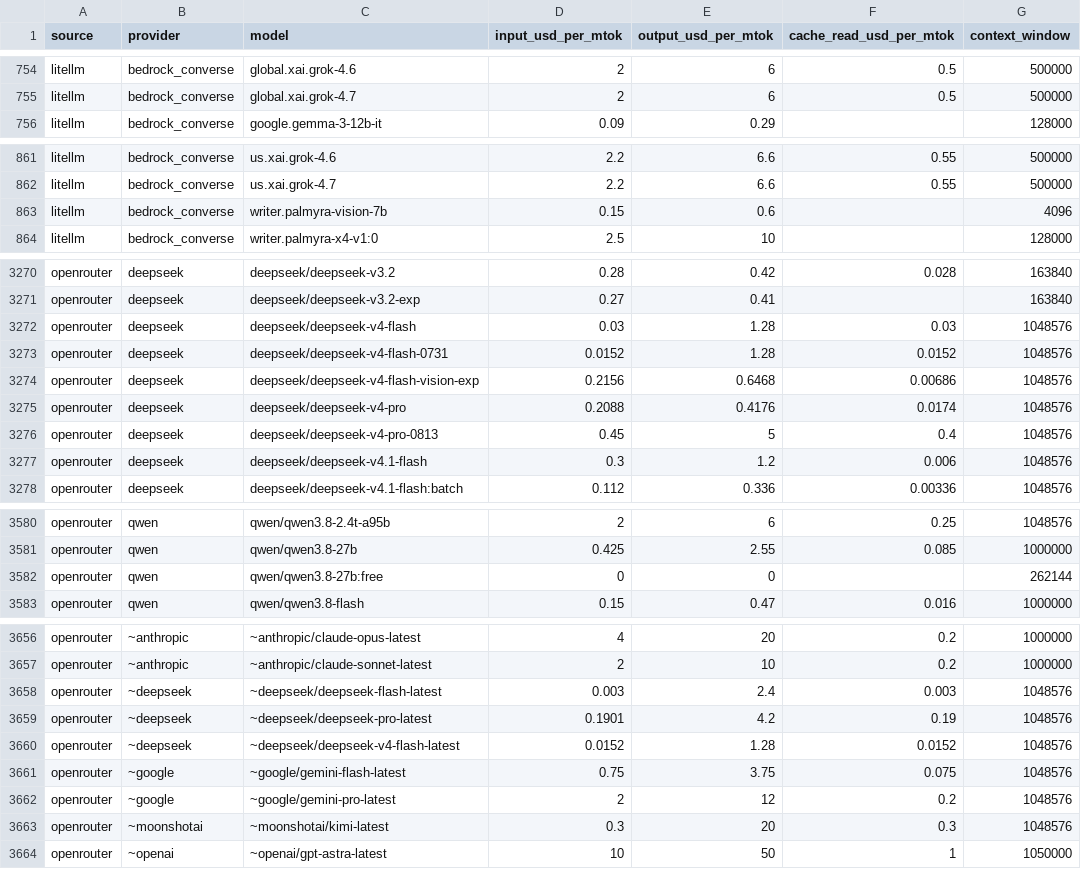
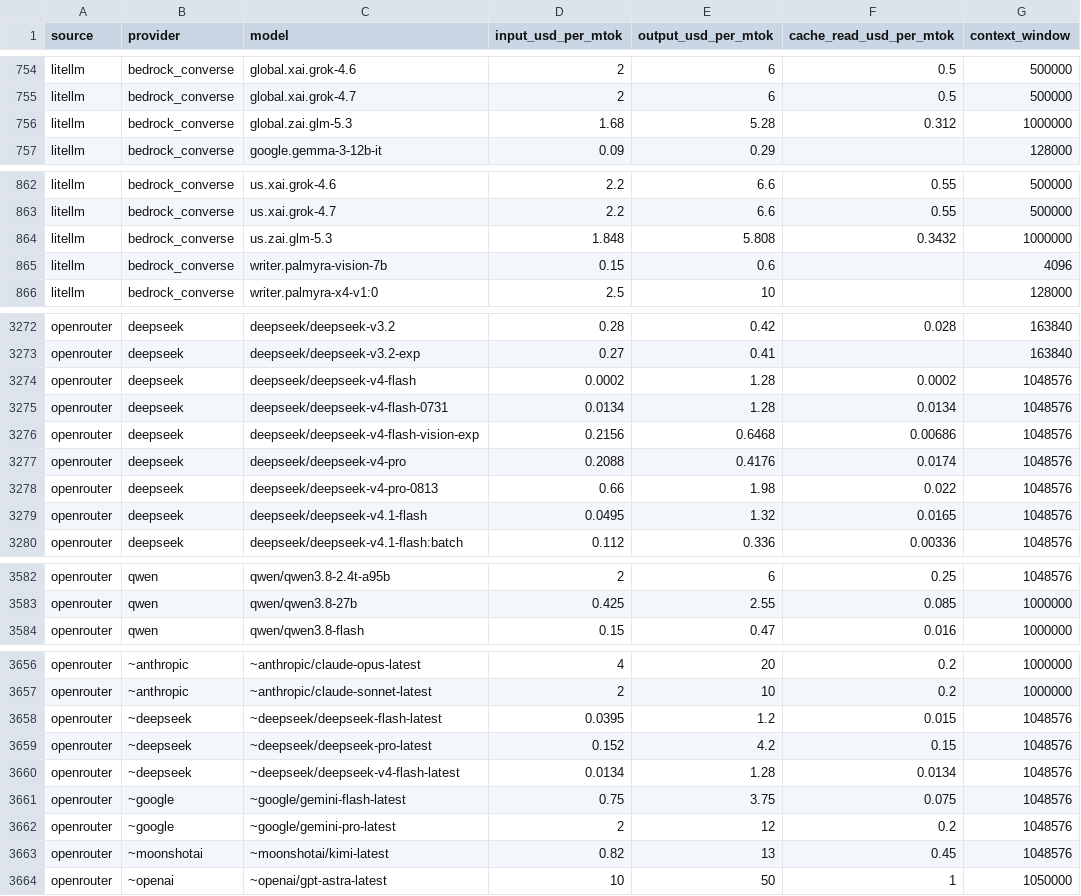
Before and after one commit to sophie-nguyenthuthuy/llm-pricing-history, a CSV file: data/latest.csv, drawn as a sheet; only a part is shown, gaps mark what is left out; the diff covers the shown part only.

```diff
--- a/data/latest.csv
+++ b/data/latest.csv
@@ -755,2 +755,3 @@ litellm,bedrock_converse,global.xai.grok-4.6,2,6,0.5,500000
 litellm,bedrock_converse,global.xai.grok-4.7,2,6,0.5,500000
+litellm,bedrock_converse,global.zai.glm-5.3,1.68,5.28,0.312,1000000
 litellm,bedrock_converse,google.gemma-3-12b-it,0.09,0.29,,128000
@@ -862,2 +863,3 @@ litellm,bedrock_converse,us.xai.grok-4.6,2.2,6.6,0.55,500000
 litellm,bedrock_converse,us.xai.grok-4.7,2.2,6.6,0.55,500000
+litellm,bedrock_converse,us.zai.glm-5.3,1.848,5.808,0.3432,1000000
 litellm,bedrock_converse,writer.palmyra-vision-7b,0.15,0.6,,4096
@@ -3271,8 +3273,8 @@ openrouter,deepseek,deepseek/deepseek-v3.2,0.28,0.42,0.028,163840
 openrouter,deepseek,deepseek/deepseek-v3.2-exp,0.27,0.41,,163840
-openrouter,deepseek,deepseek/deepseek-v4-flash,0.03,1.28,0.03,1048576
-openrouter,deepseek,deepseek/deepseek-v4-flash-0731,0.0152,1.28,0.0152,1048576
+openrouter,deepseek,deepseek/deepseek-v4-flash,0.0002,1.28,0.0002,1048576
+openrouter,deepseek,deepseek/deepseek-v4-flash-0731,0.0134,1.28,0.0134,1048576
 openrouter,deepseek,deepseek/deepseek-v4-flash-vision-exp,0.2156,0.6468,0.00686,1048576
 openrouter,deepseek,deepseek/deepseek-v4-pro,0.2088,0.4176,0.0174,1048576
-openrouter,deepseek,deepseek/deepseek-v4-pro-0813,0.45,5,0.4,1048576
-openrouter,deepseek,deepseek/deepseek-v4.1-flash,0.3,1.2,0.006,1048576
+openrouter,deepseek,deepseek/deepseek-v4-pro-0813,0.66,1.98,0.022,1048576
+openrouter,deepseek,deepseek/deepseek-v4.1-flash,0.0495,1.32,0.0165,1048576
 openrouter,deepseek,deepseek/deepseek-v4.1-flash:batch,0.112,0.336,0.00336,1048576
@@ -3581,3 +3583,2 @@ openrouter,qwen,qwen/qwen3.8-2.4t-a95b,2,6,0.25,1048576
 openrouter,qwen,qwen/qwen3.8-27b,0.425,2.55,0.085,1000000
-openrouter,qwen,qwen/qwen3.8-27b:free,0,0,,262144
 openrouter,qwen,qwen/qwen3.8-flash,0.15,0.47,0.016,1000000
@@ -3657,8 +3657,8 @@ openrouter,~anthropic,~anthropic/claude-opus-latest,4,20,0.2,1000000
 openrouter,~anthropic,~anthropic/claude-sonnet-latest,2,10,0.2,1000000
-openrouter,~deepseek,~deepseek/deepseek-flash-latest,0.003,2.4,0.003,1048576
-openrouter,~deepseek,~deepseek/deepseek-pro-latest,0.1901,4.2,0.19,1048576
-openrouter,~deepseek,~deepseek/deepseek-v4-flash-latest,0.0152,1.28,0.0152,1048576
+openrouter,~deepseek,~deepseek/deepseek-flash-latest,0.0395,1.2,0.015,1048576
+openrouter,~deepseek,~deepseek/deepseek-pro-latest,0.152,4.2,0.15,1048576
+openrouter,~deepseek,~deepseek/deepseek-v4-flash-latest,0.0134,1.28,0.0134,1048576
 openrouter,~google,~google/gemini-flash-latest,0.75,3.75,0.075,1048576
 openrouter,~google,~google/gemini-pro-latest,2,12,0.2,1048576
-openrouter,~moonshotai,~moonshotai/kimi-latest,0.3,20,0.3,1048576
+openrouter,~moonshotai,~moonshotai/kimi-latest,0.82,13,0.45,1048576
 openrouter,~openai,~openai/gpt-astra-latest,10,50,1,1050000
```
Also changed, not shown: 1 removed row and 23 edited cells elsewhere in this file, data/history.csv.
